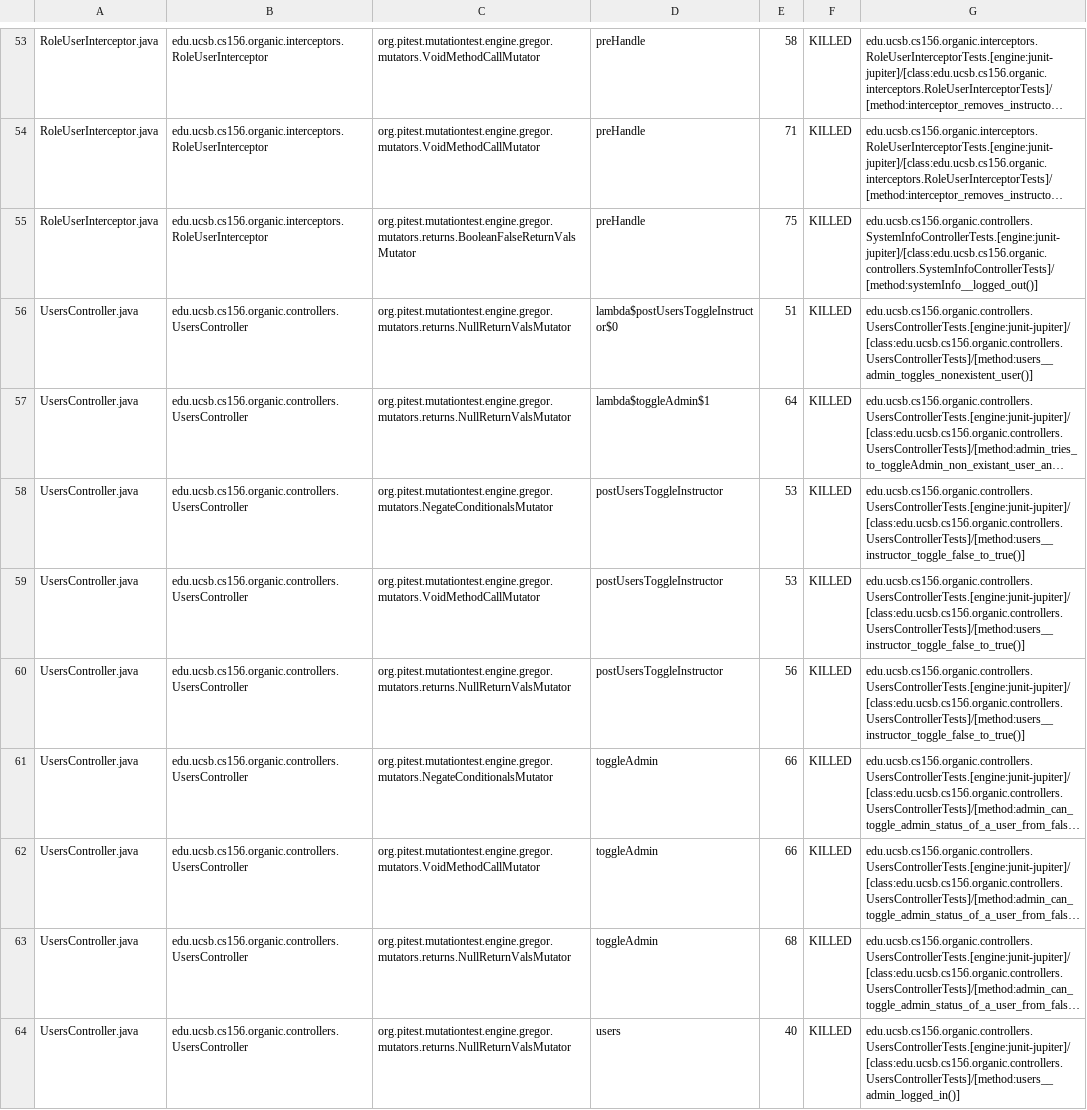
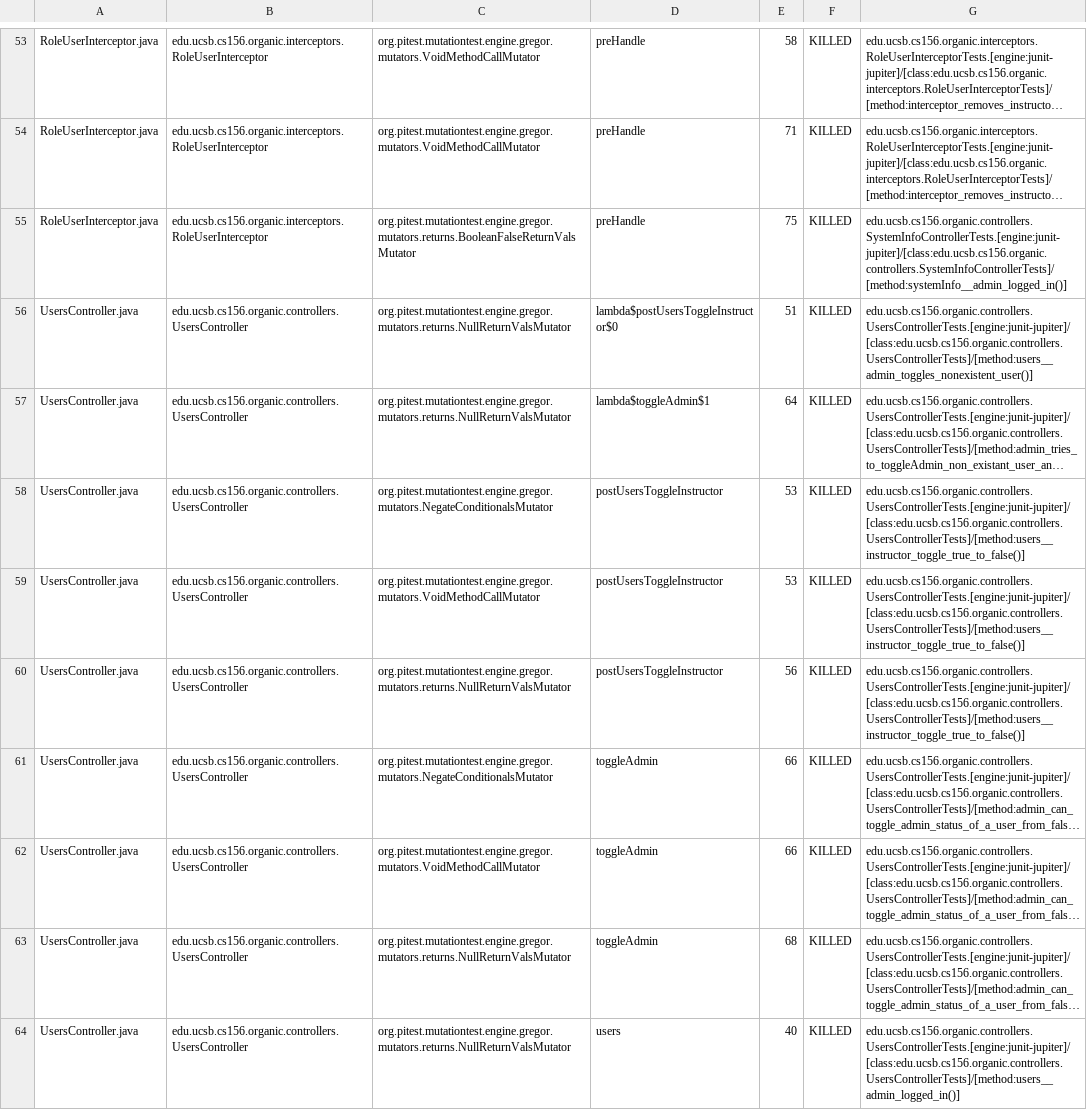
Before and after one commit to ucsb-cs156-w24/proj-organic-w24-6pm-1, a CSV file: prs/56/pitest/mutations.csv, drawn as a sheet; only a part is shown, gaps mark what is left out; long unchanged cells end in …; the diff covers the shown part only; the diff names each change by its address in the sheet, - before the commit and + after, or states it on an @@ line.

Commit message:
Deploying to gh-pages from @ ucsb-cs156-w24/proj-organic-w24-6pm-1@9dc9bbddcbbe80ee4828b12314f2fb32afa94823 🚀

```diff
--- a/prs/56/pitest/mutations.csv
+++ b/prs/56/pitest/mutations.csv
-G55: edu.ucsb.cs156.organic.controllers.SystemInfoControllerTests.[engine:junit-jupiter]/[class:edu.ucsb.cs156.organic.controllers.SystemInfoControllerTests]/[method:systemInfo__logged_out()]
+G55: edu.ucsb.cs156.organic.controllers.SystemInfoControllerTests.[engine:junit-jupiter]/[class:edu.ucsb.cs156.organic.controllers.SystemInfoControllerTests]/[method:systemInfo__admin_logged_in()]
-G58:G60: edu.ucsb.cs156.organic.controllers.UsersControllerTests.[engine:junit-jupiter]/[class:edu.ucsb.cs156.organic.controllers.UsersControllerTests]/[method:users__instructor_toggle_false_to_true()]
+G58:G60: edu.ucsb.cs156.organic.controllers.UsersControllerTests.[engine:junit-jupiter]/[class:edu.ucsb.cs156.organic.controllers.UsersControllerTests]/[method:users__instructor_toggle_true_to_false()]
```
Also changed, not shown: 14 edited cells elsewhere in this file, 16 other files.
